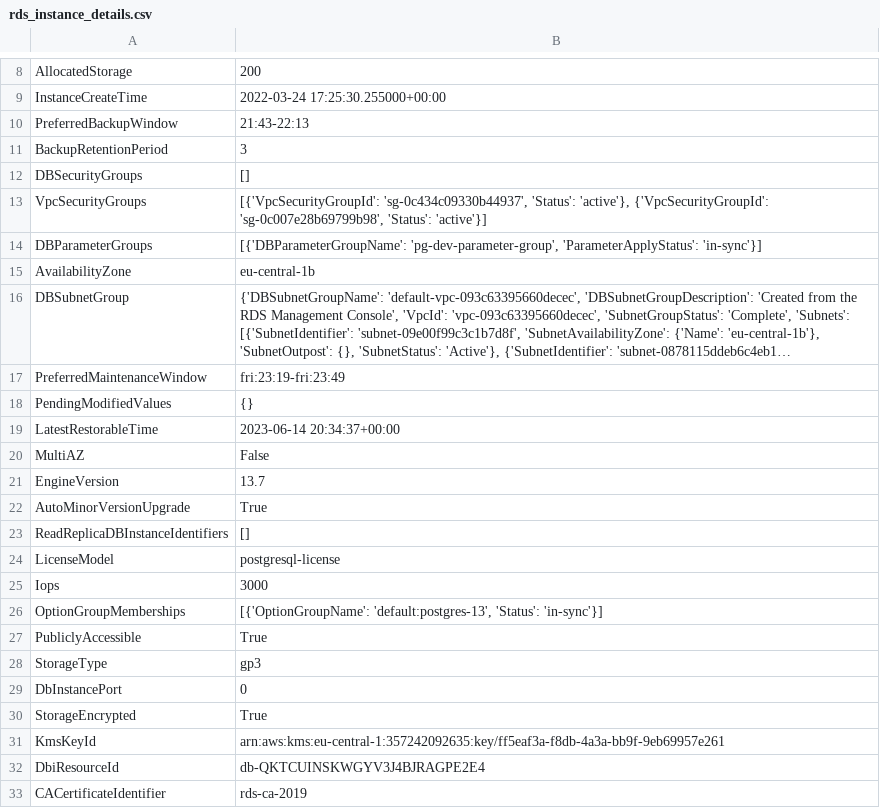
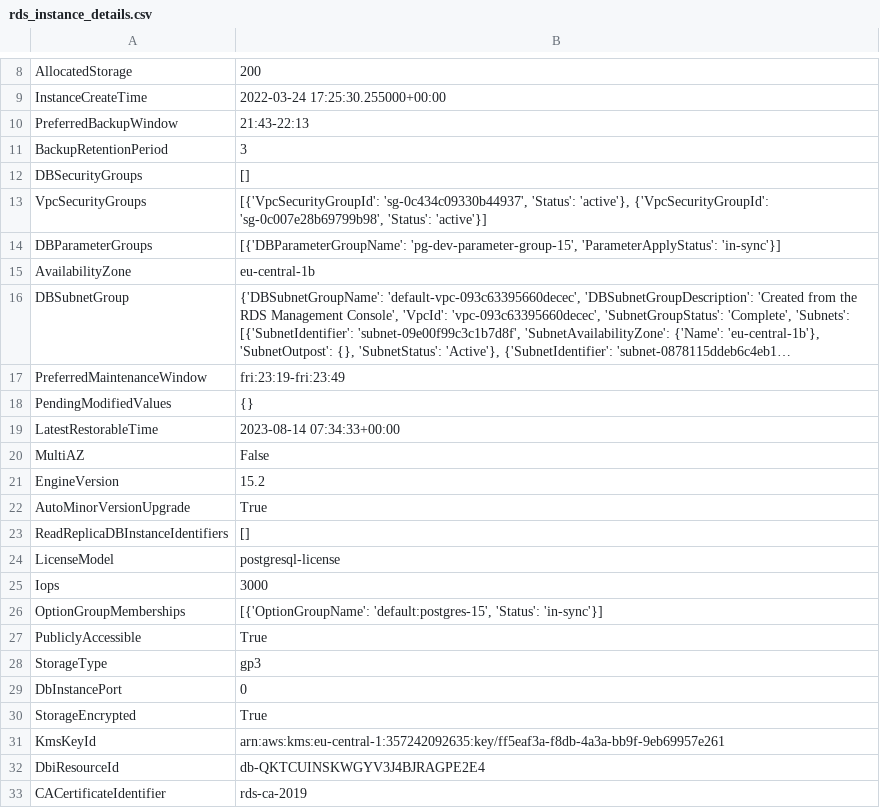
Before and after one commit to itaybraun1/db-observability-toolkit, a CSV file: Notebooks/rds_instance_details.csv, drawn as a sheet; only a part is shown, gaps mark what is left out; long unchanged cells end in ….

```diff
--- a/Notebooks/rds_instance_details.csv
+++ b/Notebooks/rds_instance_details.csv
@@ -13,3 +13,3 @@ DBSecurityGroups,[]
 VpcSecurityGroups,"[{'VpcSecurityGroupId': 'sg-0c434c09330b44937', 'Status': 'active'}, {'VpcSecurityGroupId': 'sg-0c007e28b69799b98', 'Status': 'active'}]"
-DBParameterGroups,"[{'DBParameterGroupName': 'pg-dev-parameter-group', 'ParameterApplyStatus': 'in-sync'}]"
+DBParameterGroups,"[{'DBParameterGroupName': 'pg-dev-parameter-group-15', 'ParameterApplyStatus': 'in-sync'}]"
 AvailabilityZone,eu-central-1b
@@ -18,5 +18,5 @@ PreferredMaintenanceWindow,fri:23:19-fri:23:49
 PendingModifiedValues,{}
-LatestRestorableTime,2023-06-14 20:34:37+00:00
+LatestRestorableTime,2023-08-14 07:34:33+00:00
 MultiAZ,False
-EngineVersion,13.7
+EngineVersion,15.2
 AutoMinorVersionUpgrade,True
@@ -25,3 +25,3 @@ LicenseModel,postgresql-license
 Iops,3000
-OptionGroupMemberships,"[{'OptionGroupName': 'default:postgres-13', 'Status': 'in-sync'}]"
+OptionGroupMemberships,"[{'OptionGroupName': 'default:postgres-15', 'Status': 'in-sync'}]"
 PubliclyAccessible,True
```
Also changed, not shown: 10 other files.
